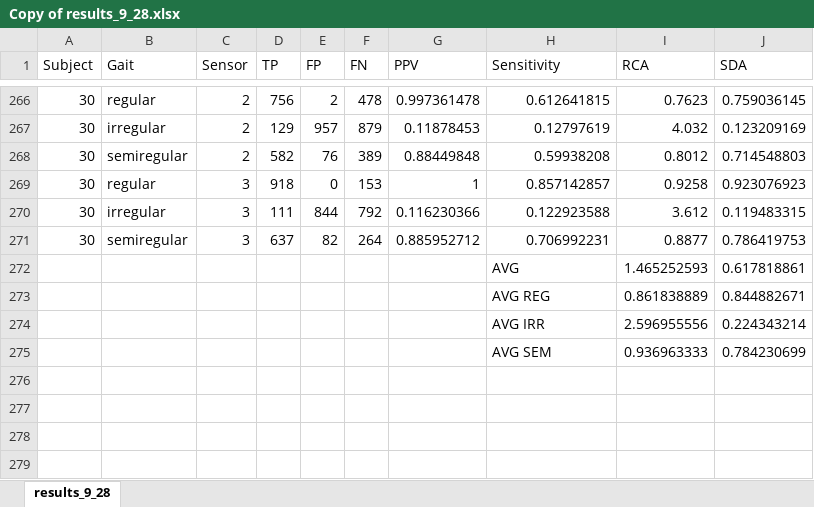
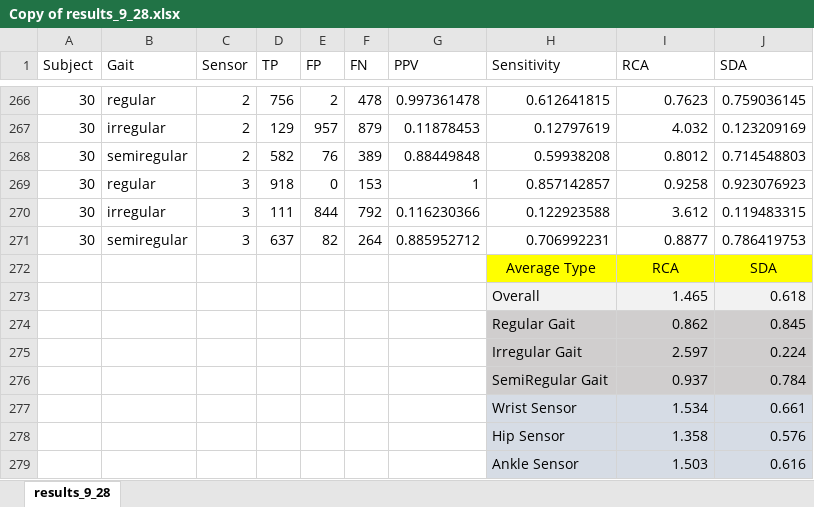
Before and after one commit to acmilandroid/pedometer, an Excel workbook: training/bak/Copy of results_9_28.xlsx, sheet results_9_28, drawn as a sheet; only a part is shown, gaps mark what is left out; values as stored, in another font and other column widths than the file's, no borders; removed rows and columns are numbered as before the commit, all else as after; the diff names each change by its address in the sheet, - before the commit and + after, or states it on an @@ line.

Commit message:
excel updates, debug updates

```diff
--- a/training/bak/Copy of results_9_28.xlsx (sheet results_9_28)
+++ b/training/bak/Copy of results_9_28.xlsx (sheet results_9_28)
-row 272:  |  |  |  |  |  |  | AVG | 1.465252593 | 0.617818861
-row 273:  |  |  |  |  |  |  | AVG REG | 0.861838889 | 0.844882671
-row 274:  |  |  |  |  |  |  | AVG IRR | 2.596955556 | 0.224343214
-row 275:  |  |  |  |  |  |  | AVG SEM | 0.936963333 | 0.784230699
+row 272:  |  |  |  |  |  |  | Average Type | RCA | SDA
+row 273:  |  |  |  |  |  |  | Overall | 1.465 | 0.618
+row 274:  |  |  |  |  |  |  | Regular Gait | 0.862 | 0.845
+row 275:  |  |  |  |  |  |  | Irregular Gait | 2.597 | 0.224
+row 276:  |  |  |  |  |  |  | SemiRegular Gait | 0.937 | 0.784
+row 277:  |  |  |  |  |  |  | Wrist Sensor | 1.534 | 0.661
+row 278:  |  |  |  |  |  |  | Hip Sensor | 1.358 | 0.576
+row 279:  |  |  |  |  |  |  | Ankle Sensor | 1.503 | 0.616
```
Also changed, not shown: 3 other files.
